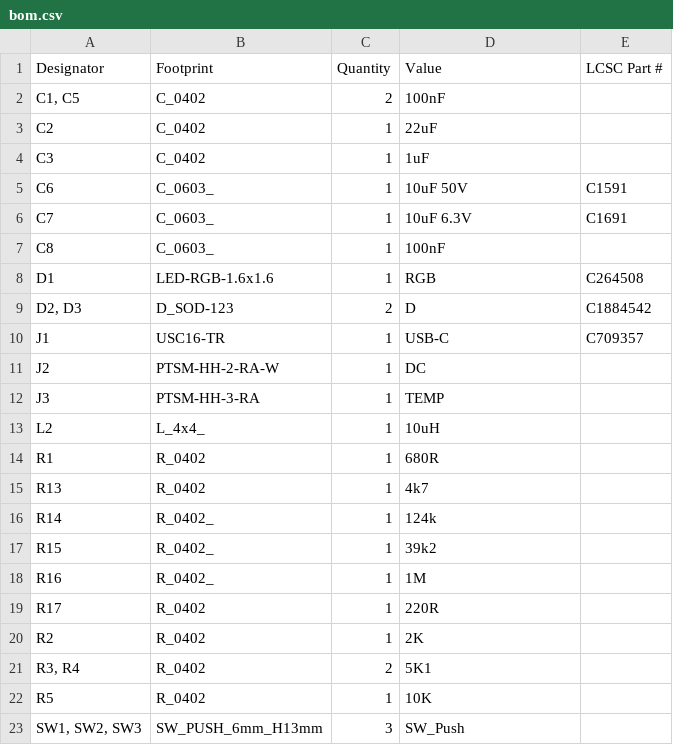
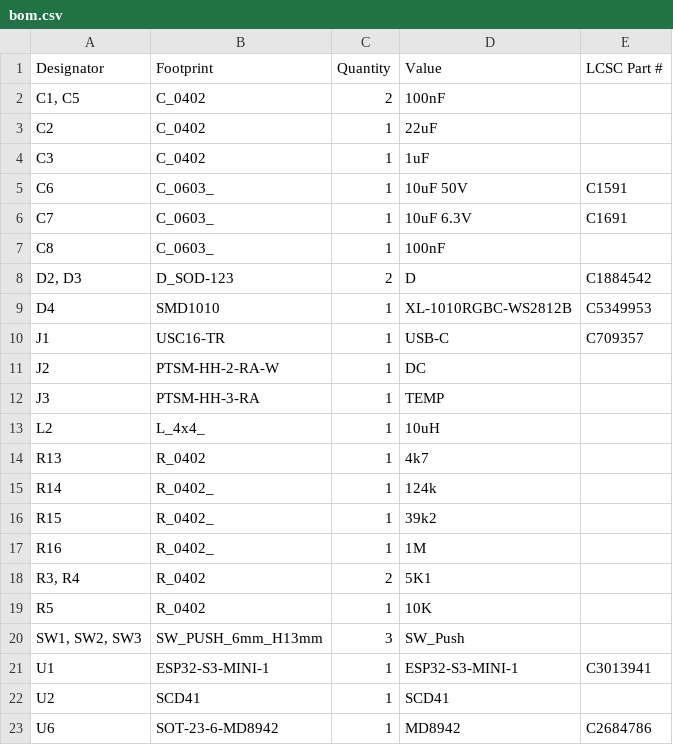
Before and after one commit to revk/ESP32-EnvMon, a CSV file: PCB/EnvMon/production/bom.csv, drawn as a sheet; only a part is shown; the shorter side is filled out with more unchanged rows.

```diff
--- a/PCB/EnvMon/production/bom.csv
+++ b/PCB/EnvMon/production/bom.csv
@@ -7,4 +7,4 @@ C7,C_0603_,1,10uF 6.3V,C1691
 C8,C_0603_,1,100nF,
-D1,LED-RGB-1.6x1.6,1,RGB,C264508
 "D2, D3",D_SOD-123,2,D,C1884542
+D4,SMD1010,1,XL-1010RGBC-WS2812B,C5349953
 J1,USC16-TR,1,USB-C,C709357
@@ -13,3 +13,2 @@ J3,PTSM-HH-3-RA,1,TEMP,
 L2,L_4x4_,1,10uH,
-R1,R_0402,1,680R,
 R13,R_0402,1,4k7,
@@ -18,4 +17,2 @@ R15,R_0402_,1,39k2,
 R16,R_0402_,1,1M,
-R17,R_0402,1,220R,
-R2,R_0402,1,2K,
 "R3, R4",R_0402,2,5K1,
```
Also changed, not shown: PCB/EnvMon/production/positions.csv, 7 other files.
